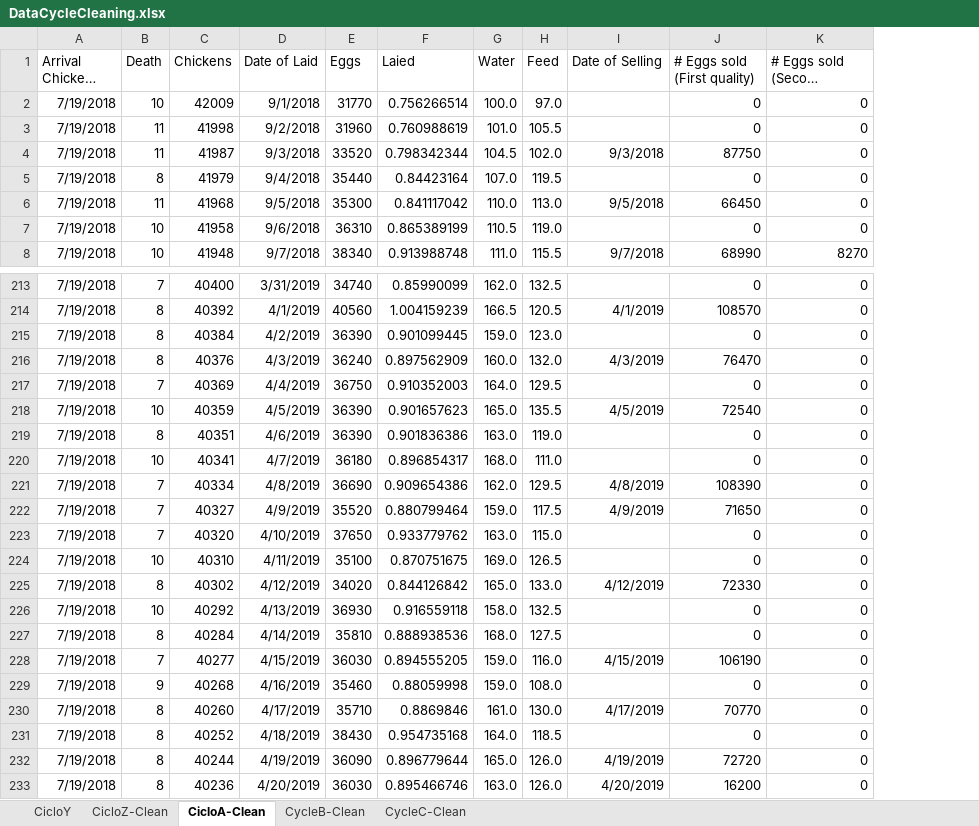
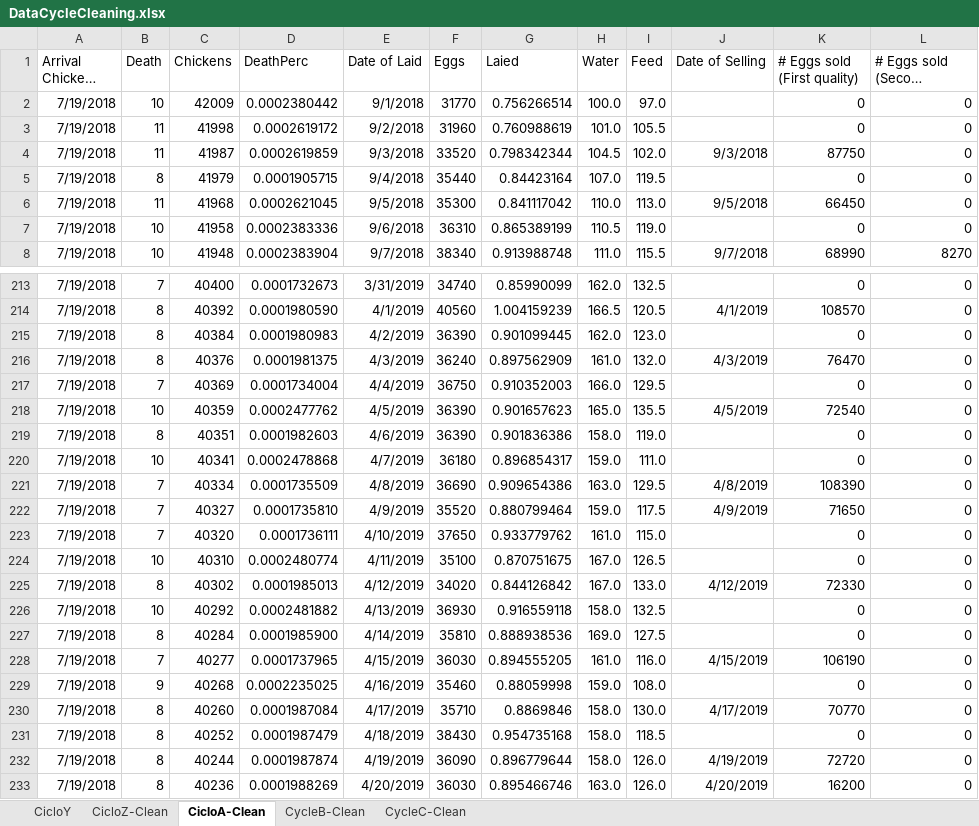
Before and after one commit to CanaliDavide/DASA--Project, an Excel workbook: Data/Chickens data/DataCycleCleaning.xlsx, sheet CicloA-Clean, drawn as a sheet; only a part is shown, gaps mark what is left out; long unchanged cells end in …; values as stored, in another font and other column widths than the file's, no borders; table styles not drawn; addresses are those after the commit; the diff names each change by its address in the sheet, - before the commit and + after, or states it on an @@ line.

Commit message:
Add new dataset to chickens data updated today, add new attribute % death, adjust cycle Y, refactor methods in Uitlity.py

```diff
--- a/Data/Chickens data/DataCycleCleaning.xlsx (sheet CicloA-Clean)
+++ b/Data/Chickens data/DataCycleCleaning.xlsx (sheet CicloA-Clean)
+column D (DeathPerc), rows 2-8: 0.0002380442 | 0.0002619172 | 0.0002619859 | 0.0001905715 | 0.0002621045 | 0.0002383336 | 0.0002383904; rows 213-233: 0.0001732673 | 0.0001980590 | 0.0001980983 | 0.0001981375 | 0.0001734004 | 0.0002477762 | 0.0001982603 | 0.0002478868 | 0.0001735509 | 0.0001735810 | 0.0001736111 | 0.0002480774 | 0.0001985013 | 0.0002481882 | 0.0001985900 | 0.0001737965 | 0.0002235025 | 0.0001987084 | 0.0001987479 | 0.0001987874 | 0.0001988269
-H215 (Water): 159.0
+H215 (Water): 162.0
-H216 (Water): 160.0
+H216 (Water): 161.0
-H217 (Water): 164.0
+H217 (Water): 166.0
-H219 (Water): 163.0
+H219 (Water): 158.0
-H220 (Water): 168.0
+H220 (Water): 159.0
-H221 (Water): 162.0
+H221 (Water): 163.0
-H223 (Water): 163.0
+H223 (Water): 161.0
-H224 (Water): 169.0
+H224 (Water): 167.0
-H225 (Water): 165.0
+H225 (Water): 167.0
-H227 (Water): 168.0
+H227 (Water): 169.0
-H228 (Water): 159.0
+H228 (Water): 161.0
-H230 (Water): 161.0
+H230 (Water): 158.0
-H231 (Water): 164.0
+H231 (Water): 158.0
-H232 (Water): 165.0
+H232 (Water): 158.0
```
Also changed, not shown: sheet CicloY, sheet CycleC-Clean, sheet CicloZ-Clean, sheet CycleB-Clean, 10 other files.
